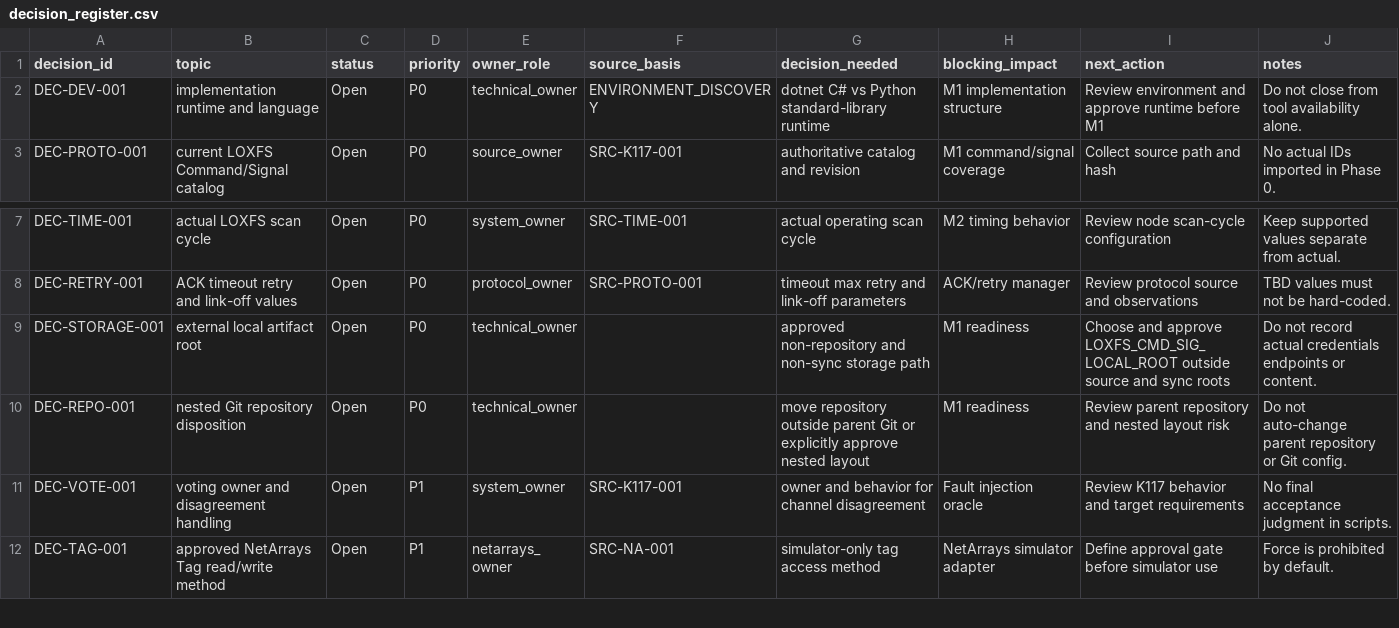
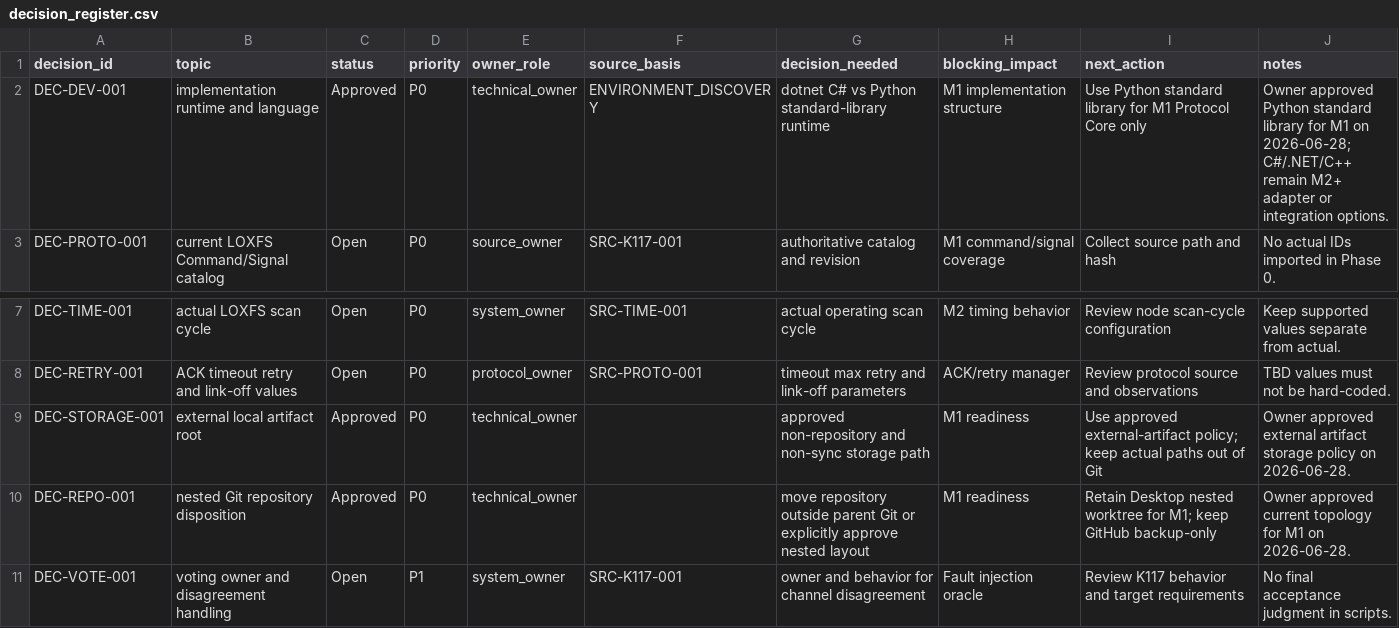
Before and after one commit to esj1123/LOXFS_CMD_SIG, a CSV file: references/decision_register.csv, drawn as a sheet; only a part is shown, gaps mark what is left out; the shorter side is filled out with more unchanged rows.

```diff
--- a/references/decision_register.csv
+++ b/references/decision_register.csv
@@ -1,3 +1,3 @@
 decision_id,topic,status,priority,owner_role,source_basis,decision_needed,blocking_impact,next_action,notes
-DEC-DEV-001,implementation runtime and language,Open,P0,technical_owner,ENVIRONMENT_DISCOVERY,dotnet C# vs Python standard-library runtime,M1 implementation structure,Review environment and approve runtime before M1,Do not close from tool availability alone.
+DEC-DEV-001,implementation runtime and language,Approved,P0,technical_owner,ENVIRONMENT_DISCOVERY,dotnet C# vs Python standard-library runtime,M1 implementation structure,Use Python standard library for M1 Protocol Core only,Owner approved Python standard library for M1 on 2026-06-28; C#/.NET/C++ remain M2+ adapter or integration options.
 DEC-PROTO-001,current LOXFS Command/Signal catalog,Open,P0,source_owner,SRC-K117-001,authoritative catalog and revision,M1 command/signal coverage,Collect source path and hash,No actual IDs imported in Phase 0.
@@ -8,4 +8,4 @@ DEC-TIME-001,actual LOXFS scan cycle,Open,P0,system_owner,SRC-TIME-001,actual op
 DEC-RETRY-001,ACK timeout retry and link-off values,Open,P0,protocol_owner,SRC-PROTO-001,timeout max retry and link-off parameters,ACK/retry manager,Review protocol source and observations,TBD values must not be hard-coded.
-DEC-STORAGE-001,external local artifact root,Open,P0,technical_owner,,approved non-repository and non-sync storage path,M1 readiness,Choose and approve LOXFS_CMD_SIG_LOCAL_ROOT outside source and sync roots,Do not record actual credentials endpoints or content.
-DEC-REPO-001,nested Git repository disposition,Open,P0,technical_owner,,move repository outside parent Git or explicitly approve nested layout,M1 readiness,Review parent repository and nested layout risk,Do not auto-change parent repository or Git config.
+DEC-STORAGE-001,external local artifact root,Approved,P0,technical_owner,,approved non-repository and non-sync storage path,M1 readiness,Use approved external-artifact policy; keep actual paths out of Git,Owner approved external artifact storage policy on 2026-06-28.
+DEC-REPO-001,nested Git repository disposition,Approved,P0,technical_owner,,move repository outside parent Git or explicitly approve nested layout,M1 readiness,Retain Desktop nested worktree for M1; keep GitHub backup-only,Owner approved current topology for M1 on 2026-06-28.
 DEC-VOTE-001,voting owner and disagreement handling,Open,P1,system_owner,SRC-K117-001,owner and behavior for channel disagreement,Fault injection oracle,Review K117 behavior and target requirements,No final acceptance judgment in scripts.
```
Also changed, not shown: references/source_register.csv, 24 other files.
